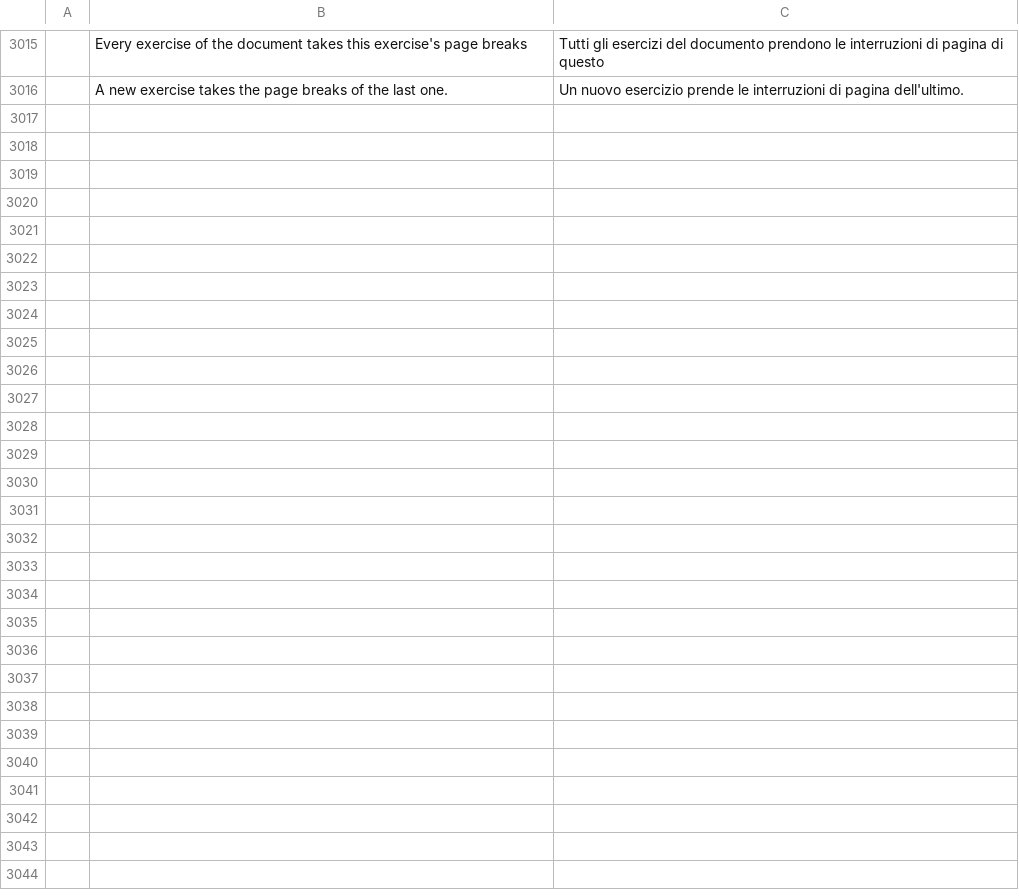
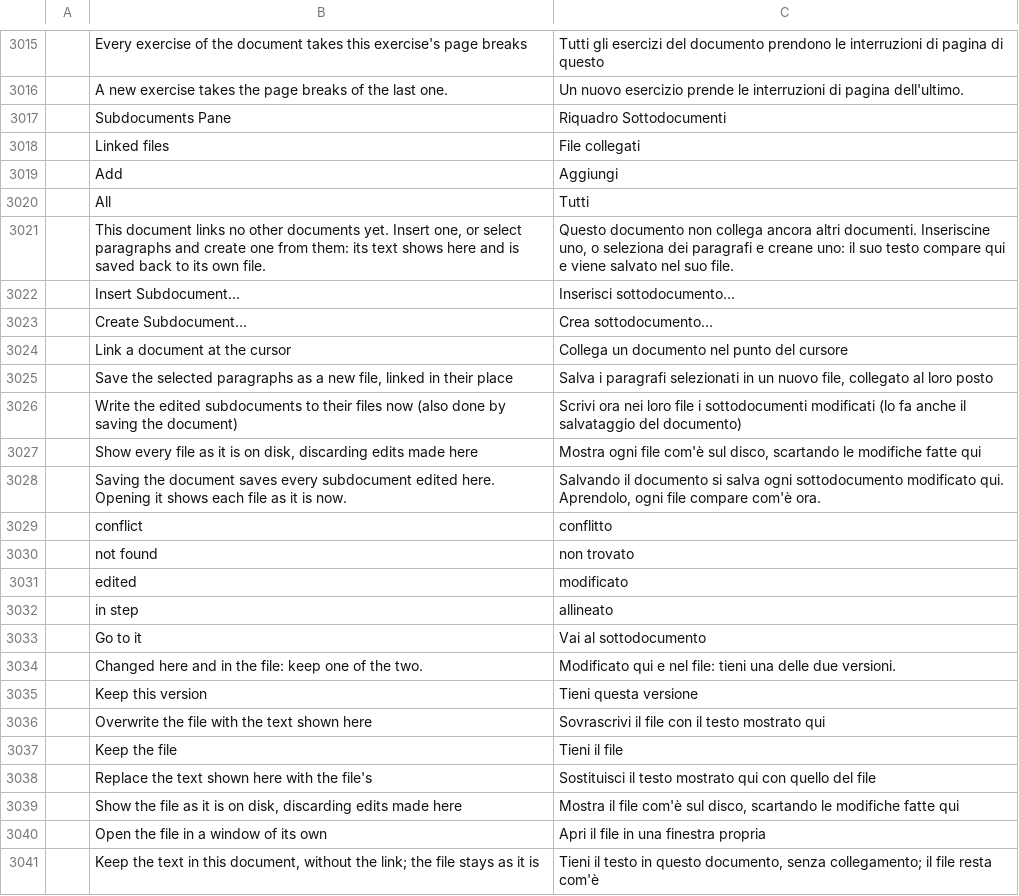
Before and after one commit to nabre/strix, a TSV file: locales/it/strix.tsv, drawn as a sheet; only a part is shown, gaps mark what is left out; the diff names each change by its address in the sheet, - before the commit and + after, or states it on an @@ line.

```diff
--- a/locales/it/strix.tsv
+++ b/locales/it/strix.tsv
+row 3017:  | Subdocuments Pane | Riquadro Sottodocumenti
+row 3018:  | Linked files | File collegati
+row 3019:  | Add | Aggiungi
+row 3020:  | All | Tutti
+row 3021:  | This document links no other documents yet. Insert one, or select paragraphs and create one from them: its text shows here and is saved back to its own file. | Questo documento non collega ancora altri documenti. Inseriscine uno, o seleziona dei paragrafi e creane uno: il suo testo compare qui e viene salvato nel suo file.
+row 3022:  | Insert Subdocument… | Inserisci sottodocumento…
+row 3023:  | Create Subdocument… | Crea sottodocumento…
+row 3024:  | Link a document at the cursor | Collega un documento nel punto del cursore
+row 3025:  | Save the selected paragraphs as a new file, linked in their place | Salva i paragrafi selezionati in un nuovo file, collegato al loro posto
+row 3026:  | Write the edited subdocuments to their files now (also done by saving the document) | Scrivi ora nei loro file i sottodocumenti modificati (lo fa anche il salvataggio del documento)
+row 3027:  | Show every file as it is on disk, discarding edits made here | Mostra ogni file com'è sul disco, scartando le modifiche fatte qui
+row 3028:  | Saving the document saves every subdocument edited here. Opening it shows each file as it is now. | Salvando il documento si salva ogni sottodocumento modificato qui. Aprendolo, ogni file compare com'è ora.
+row 3029:  | conflict | conflitto
+row 3030:  | not found | non trovato
+row 3031:  | edited | modificato
+row 3032:  | in step | allineato
+row 3033:  | Go to it | Vai al sottodocumento
+row 3034:  | Changed here and in the file: keep one of the two. | Modificato qui e nel file: tieni una delle due versioni.
+row 3035:  | Keep this version | Tieni questa versione
+row 3036:  | Overwrite the file with the text shown here | Sovrascrivi il file con il testo mostrato qui
+row 3037:  | Keep the file | Tieni il file
+row 3038:  | Replace the text shown here with the file's | Sostituisci il testo mostrato qui con quello del file
+row 3039:  | Show the file as it is on disk, discarding edits made here | Mostra il file com'è sul disco, scartando le modifiche fatte qui
+row 3040:  | Open the file in a window of its own | Apri il file in una finestra propria
+row 3041:  | Keep the text in this document, without the link; the file stays as it is | Tieni il testo in questo documento, senza collegamento; il file resta com'è
```
Also changed, not shown: 11 other files.
